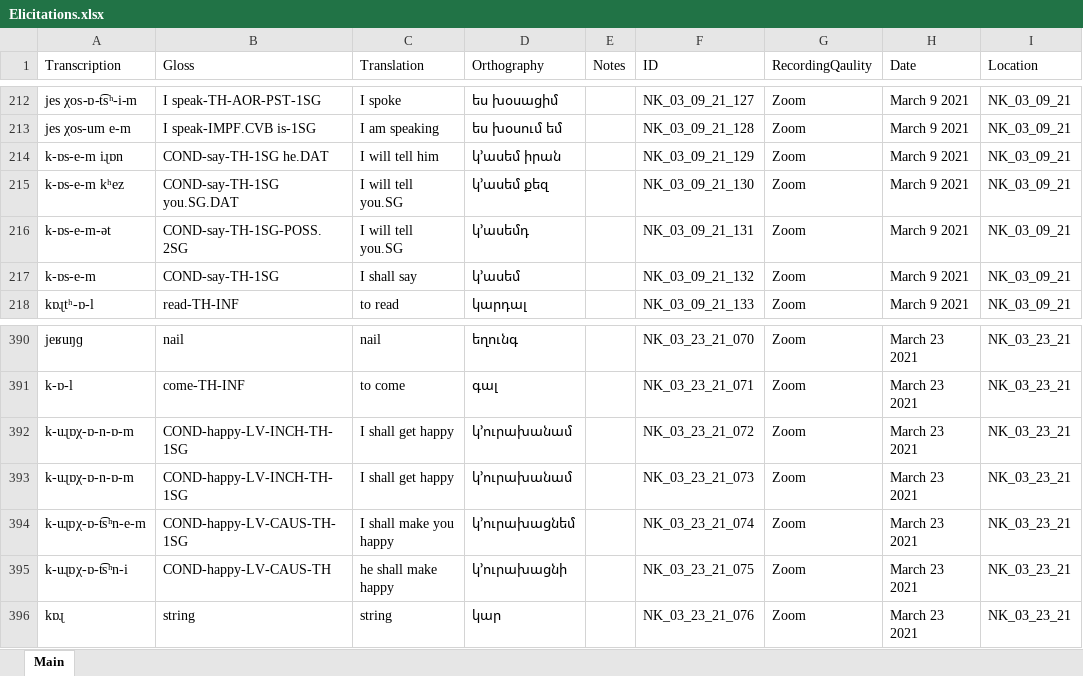
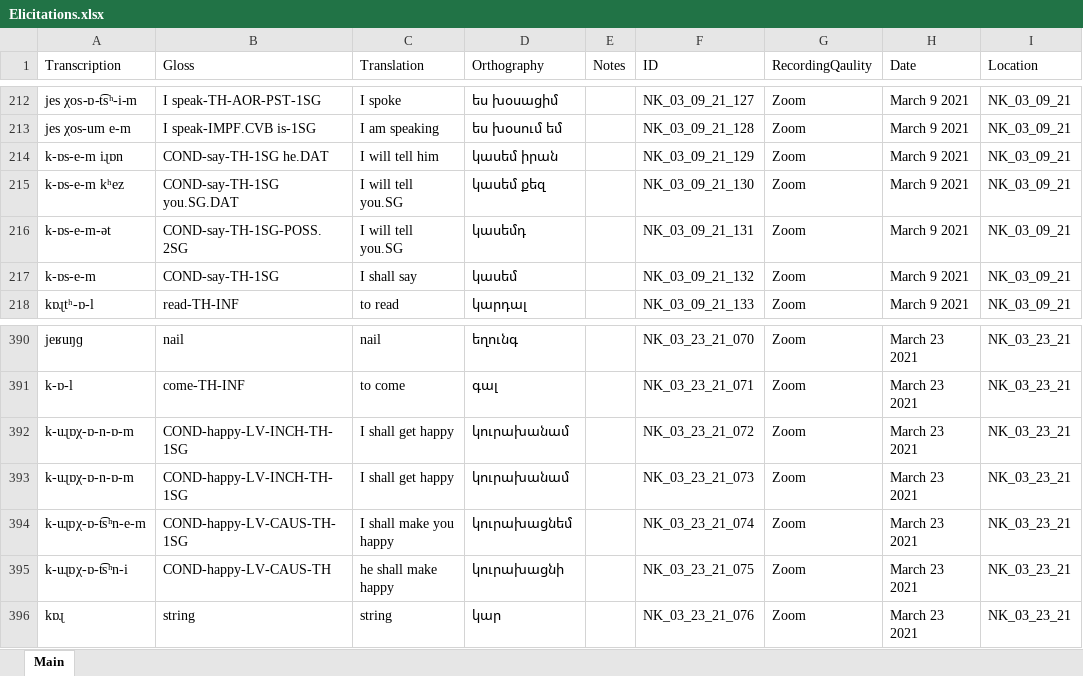
Before and after one commit to jhdeov/iranian_armenian, an Excel workbook: Elicitations/Elicitations.xlsx, sheet Main, drawn as a sheet; only a part is shown, gaps mark what is left out; values as stored, in another font and other column widths than the file's, no borders; the diff names each change by its address in the sheet, - before the commit and + after, or states it on an @@ line.

Commit message:
fixed orthography for կ՚

```diff
--- a/Elicitations/Elicitations.xlsx (sheet Main)
+++ b/Elicitations/Elicitations.xlsx (sheet Main)
-D214 (Orthography): կ՚ասեմ իրան
+D214 (Orthography): կասեմ իրան
-D215 (Orthography): կ՚ասեմ քեզ
+D215 (Orthography): կասեմ քեզ
-D216 (Orthography): կ՚ասեմդ
+D216 (Orthography): կասեմդ
-D217 (Orthography): կ՚ասեմ
+D217 (Orthography): կասեմ
-D392:D393 (Orthography): կ՚ուրախանամ
+D392:D393 (Orthography): կուրախանամ
-D394 (Orthography): կ՚ուրախացնեմ
+D394 (Orthography): կուրախացնեմ
-D395 (Orthography): կ՚ուրախացնի
+D395 (Orthography): կուրախացնի
```
Also changed, not shown: VerbConjugation/XLSX/Arm.xlsx, VerbConjugation/XLSX/ArmStemmed.xlsx, 14 other files.
